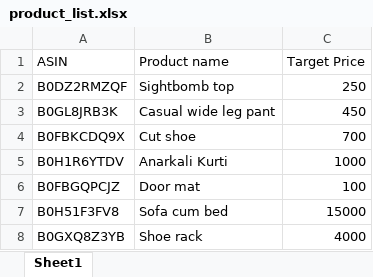
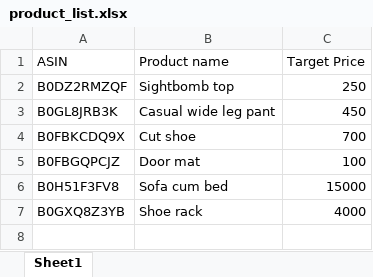
Before and after one commit to pavithramani2312-07/amazon-price-tracker, an Excel workbook: src/main/resources/product_list.xlsx, sheet Sheet1, drawn as a sheet; values as stored, in another font and other column widths than the file's, no borders; the diff names each change by its address in the sheet, - before the commit and + after, or states it on an @@ line.

```diff
--- a/src/main/resources/product_list.xlsx (sheet Sheet1)
+++ b/src/main/resources/product_list.xlsx (sheet Sheet1)
-row 5: B0H1R6YTDV | Anarkali Kurti | 1000
```
Also changed, not shown: src/main/resources/priceReport.xlsx, 6 other files.
